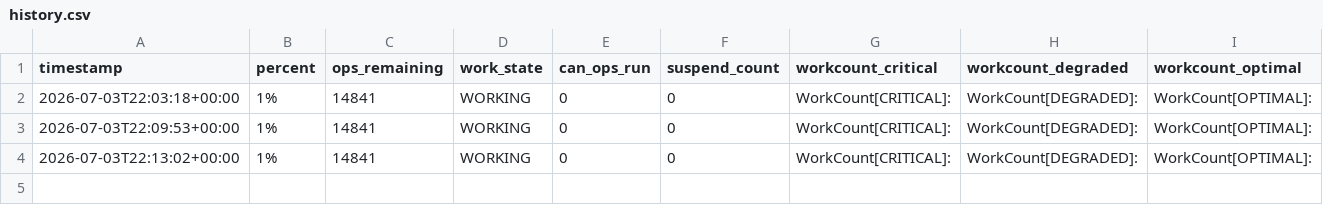
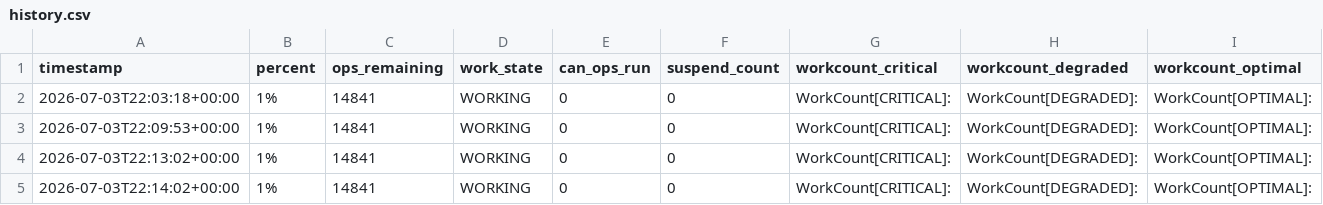
Before and after one commit to wojtekpilch/de6000, a CSV file: history.csv, drawn as a sheet; only a part is shown; rows hold the shown columns only; the diff names each change by its address in the sheet, - before the commit and + after, or states it on an @@ line.

```diff
--- a/history.csv
+++ b/history.csv
+row 5: 2026-07-03T22:14:02+00:00 | 1% | 14841 | WORKING | 0 | 0 | WorkCount[CRITICAL]: | WorkCount[DEGRADED]: | WorkCount[OPTIMAL]:
```
Also changed, not shown: 1 other file.
